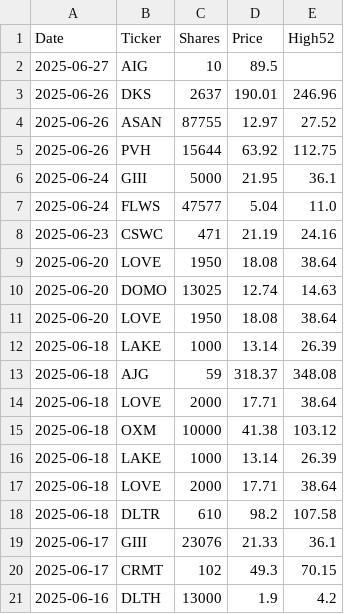
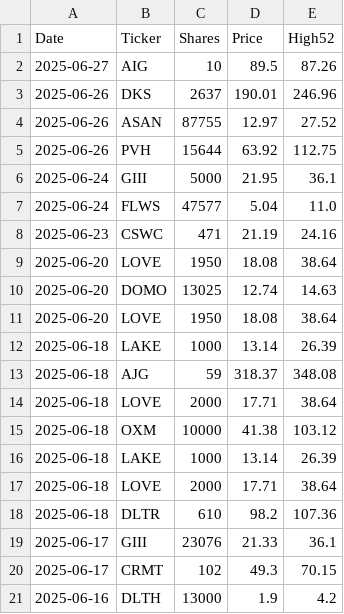
Before and after one commit to jmmbt306/ipublic, a CSV file: df.csv, drawn as a sheet.

Commit message:
Update data.json from ipublic

```diff
--- a/df.csv
+++ b/df.csv
@@ -1,3 +1,3 @@
 Date,Ticker,Shares,Price,High52
-2025-06-27,AIG,10,89.5,
+2025-06-27,AIG,10,89.5,87.26
 2025-06-26,DKS,2637,190.01,246.96
@@ -17,3 +17,3 @@ Date,Ticker,Shares,Price,High52
 2025-06-18,LOVE,2000,17.71,38.64
-2025-06-18,DLTR,610,98.2,107.58
+2025-06-18,DLTR,610,98.2,107.36
 2025-06-17,GIII,23076,21.33,36.1
```
